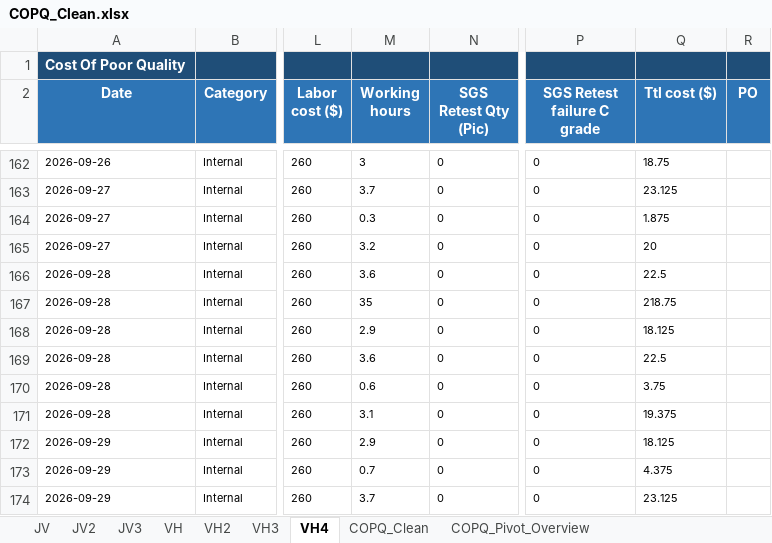
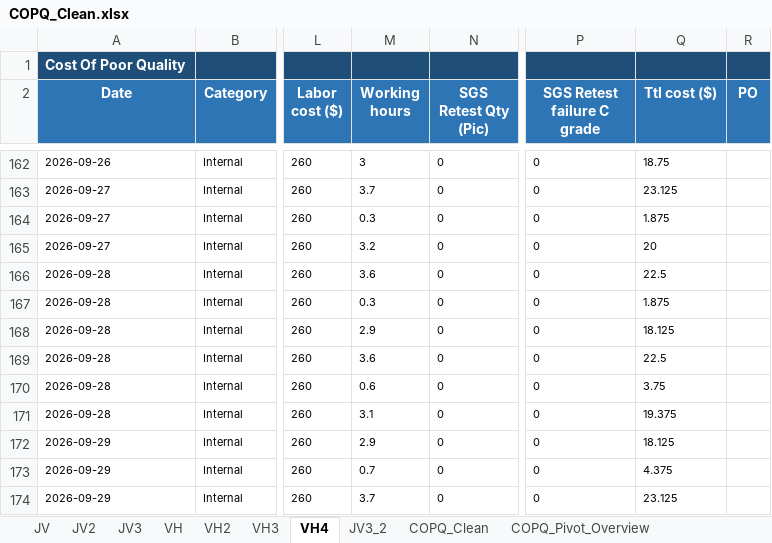
Before and after one commit to fvto/COPQ, an Excel workbook: Output/COPQ_Clean.xlsx, sheet VH4, drawn as a sheet; only a part is shown, gaps mark what is left out; values as stored, in another font and other column widths than the file's, no borders; the diff names each change by its address in the sheet, - before the commit and + after, or states it on an @@ line.

```diff
--- a/Output/COPQ_Clean.xlsx (sheet VH4)
+++ b/Output/COPQ_Clean.xlsx (sheet VH4)
+sheet tab: JV3_2
-M167 (Working hours): 35
+M167 (Working hours): 0.3
-Q167 (Ttl cost ($)): 218.75
+Q167 (Ttl cost ($)): 1.875
```
Also changed, not shown: sheet VH, sheet COPQ_Clean, sheet JV2, sheet COPQ_Pivot_TopModel, sheet JV, sheet COPQ_Pivot_TopFactory, 3 more sheets, Database/CoPQ_type_analysis.xlsx, Output/Monthly/2026-08/CoPQ_type_analysis.xlsx, 42 other files.
